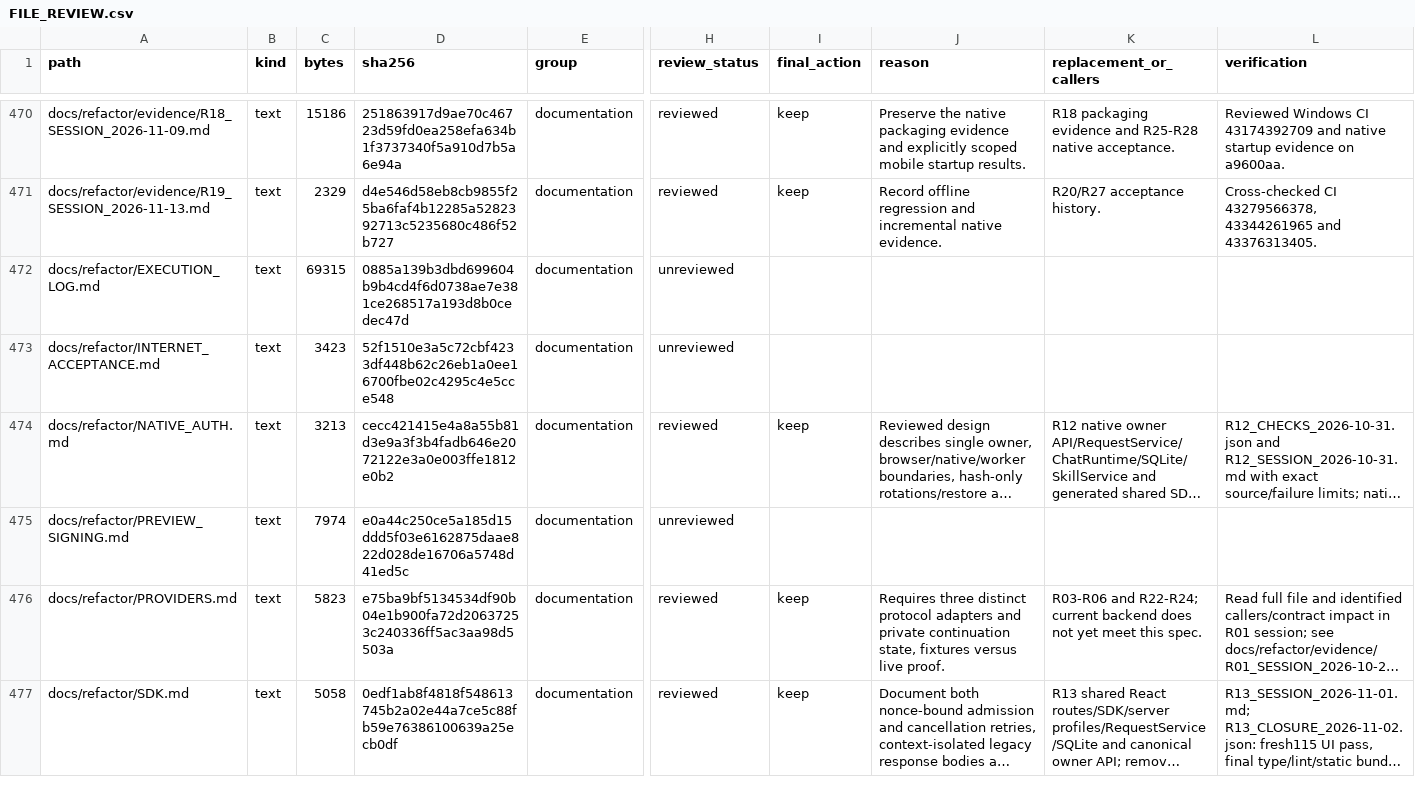
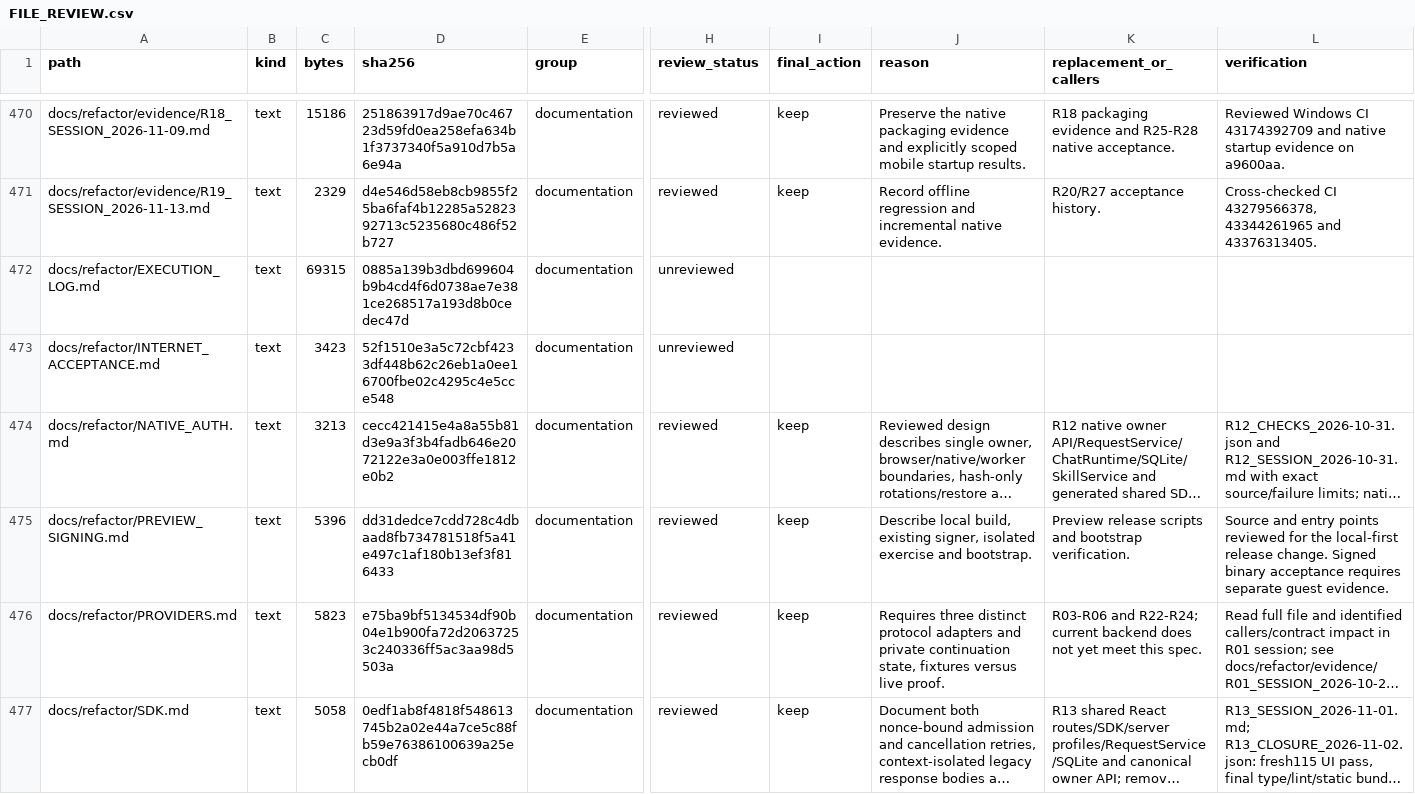
Before and after one commit to phamhuubinh/infrastructure-agent, a CSV file: docs/refactor/audit/FILE_REVIEW.csv, drawn as a sheet; only a part is shown, gaps mark what is left out; long unchanged cells end in …; the diff covers the shown part only; the diff names each change by its address in the sheet, - before the commit and + after, or states it on an @@ line.

```diff
--- a/docs/refactor/audit/FILE_REVIEW.csv
+++ b/docs/refactor/audit/FILE_REVIEW.csv
-C475 (bytes): 7974
+C475 (bytes): 5396
-D475 (sha256): e0a44c250ce5a185d15ddd5f03e6162875daae822d028de16706a5748d41ed5c
+D475 (sha256): dd31dedce7cdd728c4dbaad8fb734781518f5a41e497c1af180b13ef3f816433
-H475 (review_status): unreviewed
+H475 (review_status): reviewed
-I475 (final_action): (empty)
+I475 (final_action): keep
-J475 (reason): (empty)
+J475 (reason): Describe local build, existing signer, isolated exercise and bootstrap.
-K475 (replacement_or_callers): (empty)
+K475 (replacement_or_callers): Preview release scripts and bootstrap verification.
-L475 (verification): (empty)
+L475 (verification): Source and entry points reviewed for the local-first release change. Signed binary acceptance requires separate guest evidence.
```
Also changed, not shown: 2 added rows and 85 edited cells elsewhere in this file, 6 other files.
